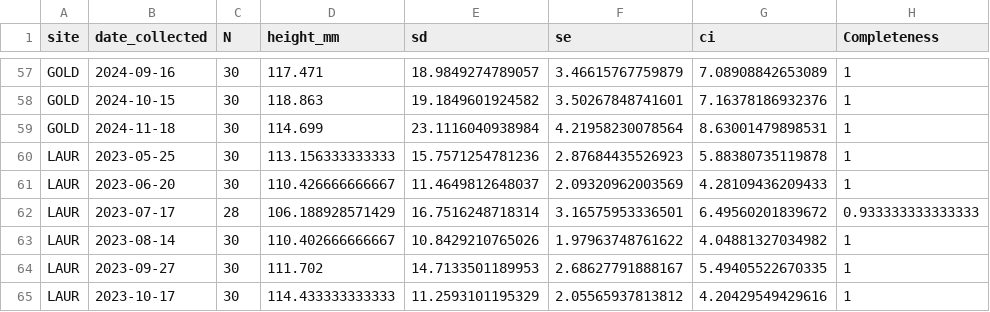
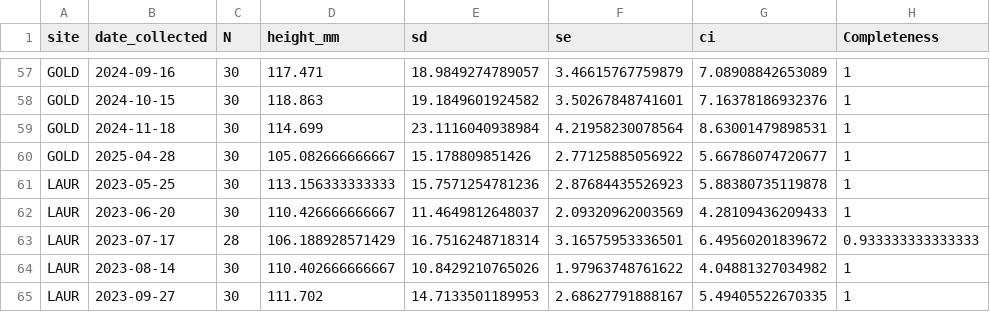
Before and after one commit to NEFSC/EAD-ASEB_EPA_LISS_Disease_Surveillance, a CSV file: Lab_Data_TissueProcessing/output/Completeness_tissue_processing_data.csv, drawn as a sheet; only a part is shown, gaps mark what is left out; the shorter side is filled out with more unchanged rows.

```diff
--- a/Lab_Data_TissueProcessing/output/Completeness_tissue_processing_data.csv
+++ b/Lab_Data_TissueProcessing/output/Completeness_tissue_processing_data.csv
@@ -59,2 +59,3 @@
 "GOLD",2024-11-18,30,114.699,23.1116040938984,4.21958230078564,8.63001479898531,1
+"GOLD",2025-04-28,30,105.082666666667,15.178809851426,2.77125885056922,5.66786074720677,1
 "LAUR",2023-05-25,30,113.156333333333,15.7571254781236,2.87684435526923,5.88380735119878,1
```
Also changed, not shown: Master_files/tissue_processing_all_data.csv, 3 other files.
